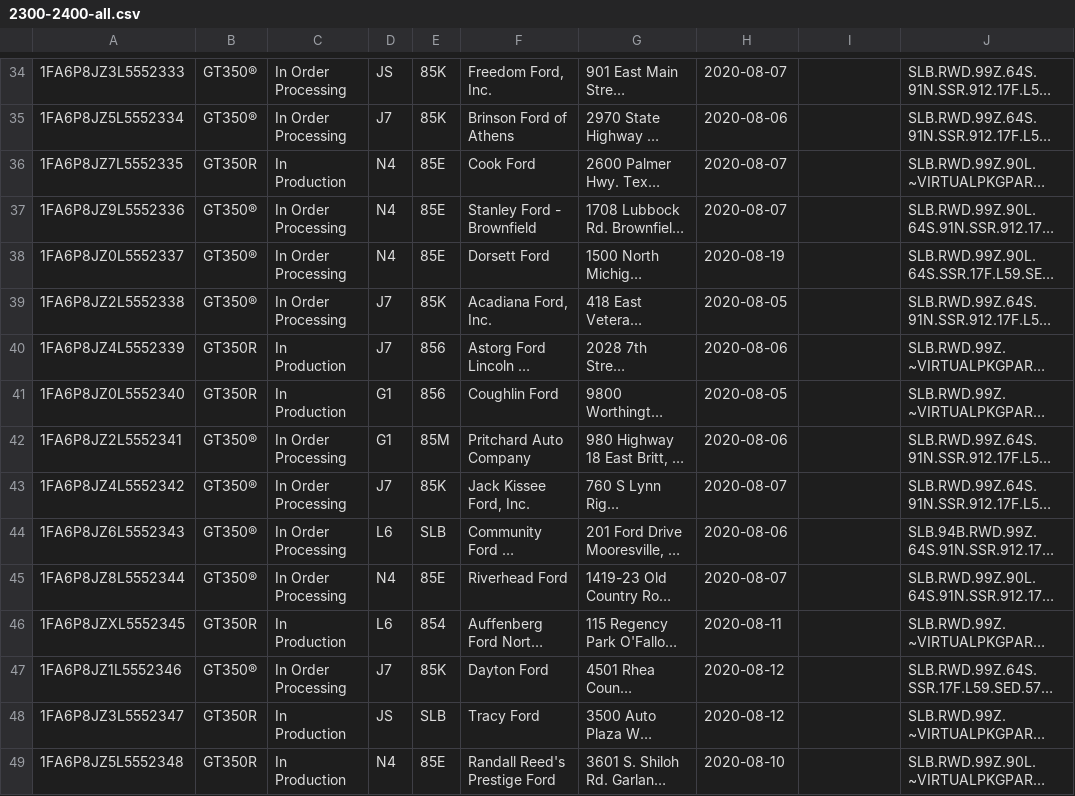
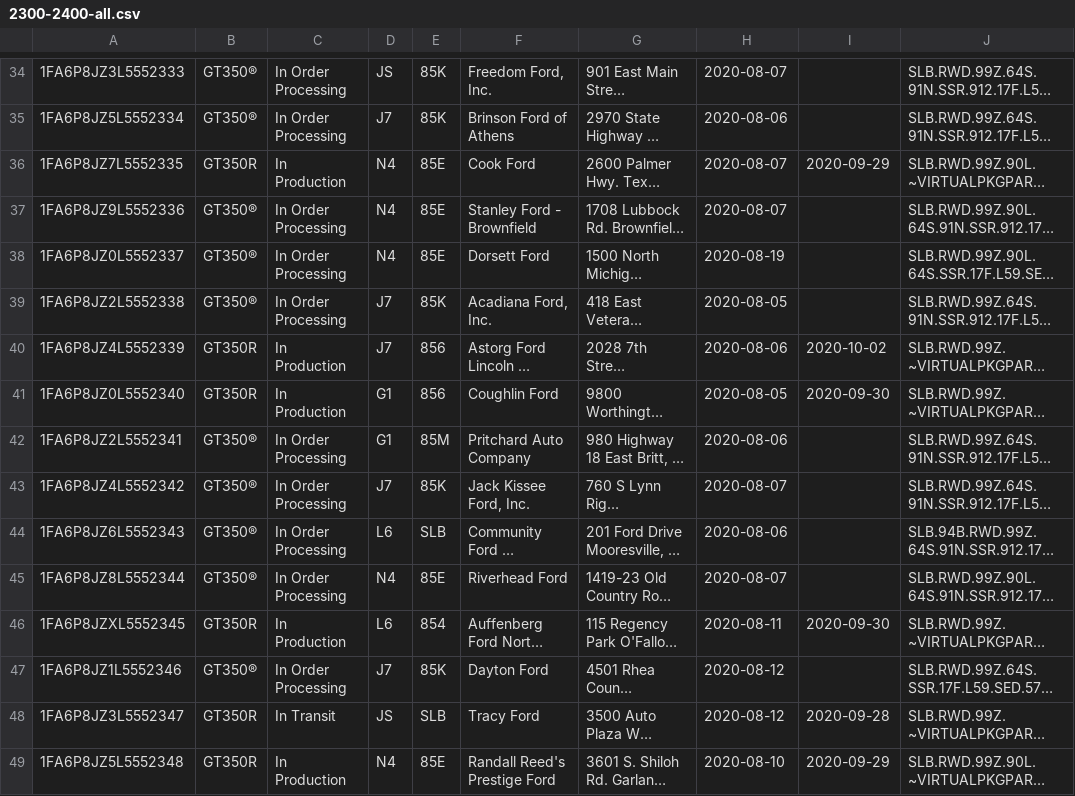
Before and after one commit to corrieb/350vins, a CSV file: data/2300-2400-all.csv, drawn as a sheet; only a part is shown, gaps mark what is left out; long unchanged cells end in …; the diff covers the shown part only; the diff names each change by its address in the sheet, - before the commit and + after, or states it on an @@ line.

```diff
--- a/data/2300-2400-all.csv
+++ b/data/2300-2400-all.csv
-I36: (empty)
+I36: 2020-09-29
-I40: (empty)
+I40: 2020-10-02
-I41: (empty)
+I41: 2020-09-30
-I46: (empty)
+I46: 2020-09-30
-C48: In Production
+C48: In Transit
-I48: (empty)
+I48: 2020-09-28
-I49: (empty)
+I49: 2020-09-29
```
Also changed, not shown: 37 edited cells elsewhere in this file, data/1600-1700-all.csv, data/1800-1900-all.csv, 9 other files.
